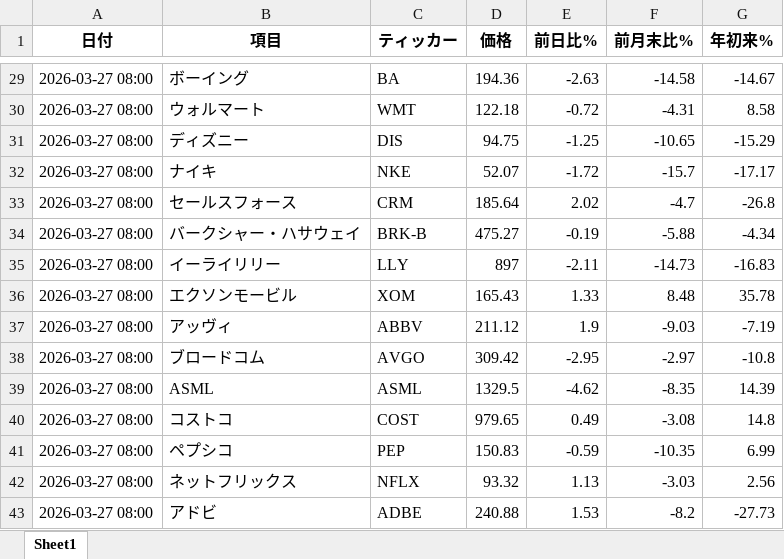
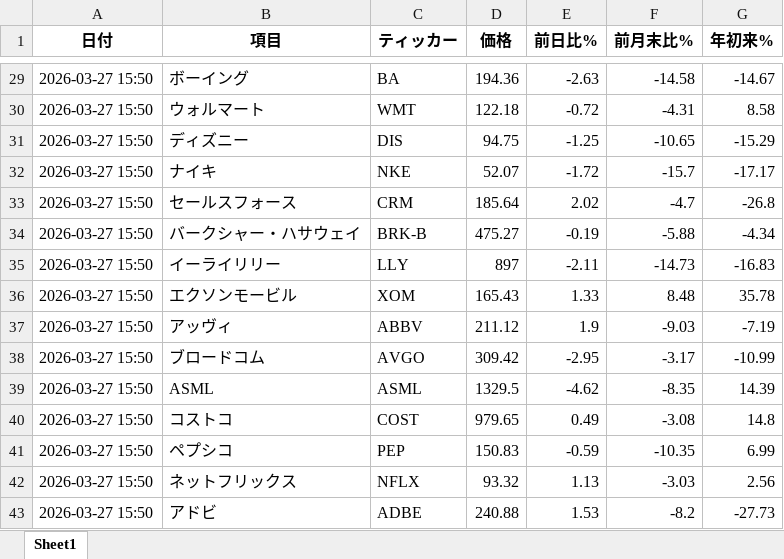
Before and after one commit to masa4943/nasdaq-auto2, an Excel workbook: market_data.xlsx, sheet Sheet1, drawn as a sheet; only a part is shown, gaps mark what is left out; values as stored, in another font and other column widths than the file's, no borders; the diff covers the shown part only; the diff names each change by its address in the sheet, - before the commit and + after, or states it on an @@ line.

```diff
--- a/market_data.xlsx (sheet Sheet1)
+++ b/market_data.xlsx (sheet Sheet1)
-A29:A43 (日付): 2026-03-27 08:00
+A29:A43 (日付): 2026-03-27 15:50
-F38 (前月末比%): -2.97
+F38 (前月末比%): -3.17
-G38 (年初来%): -10.8
+G38 (年初来%): -10.99
```
Also changed, not shown: 27 edited cells elsewhere in this sheet.
